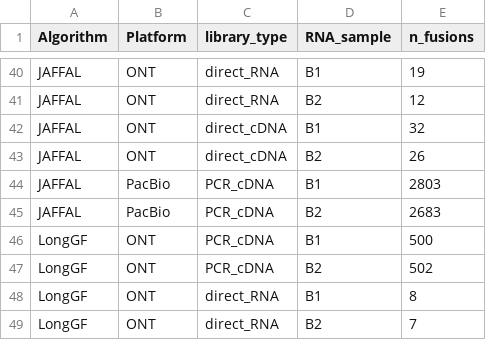
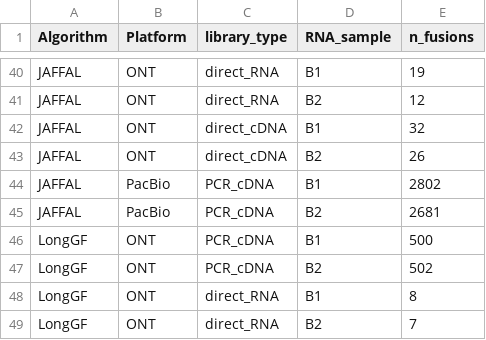
Before and after one commit to RDorney/LRFusionBenchmark, a TSV file: Figures/Input_dataframes/call_burden.tsv, drawn as a sheet; only a part is shown, gaps mark what is left out.

Commit message:
Rebuild the Huh7 figures under one fusion-identity rule
A::B and B::A count as different fusions, a call is a known recovery only
when the gene order matches the literature, and degenerate B::A::B calls
are excluded. Supplementary Figure 10 gains a SAGe panel. The promiscuity
network stays undirected and unchanged.

```diff
--- a/Figures/Input_dataframes/call_burden.tsv
+++ b/Figures/Input_dataframes/call_burden.tsv
@@ -43,4 +43,4 @@ JAFFAL	ONT	direct_cDNA	B1	32
 JAFFAL	ONT	direct_cDNA	B2	26
-JAFFAL	PacBio	PCR_cDNA	B1	2803
-JAFFAL	PacBio	PCR_cDNA	B2	2683
+JAFFAL	PacBio	PCR_cDNA	B1	2802
+JAFFAL	PacBio	PCR_cDNA	B2	2681
 LongGF	ONT	PCR_cDNA	B1	500
```
Also changed, not shown: 19 other files.
